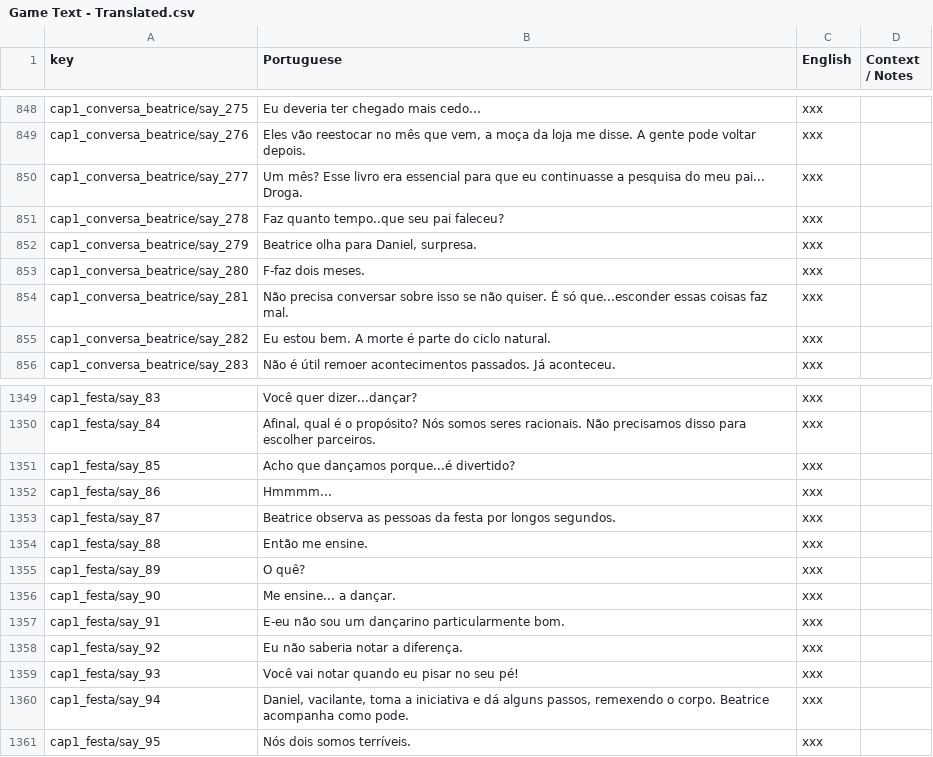
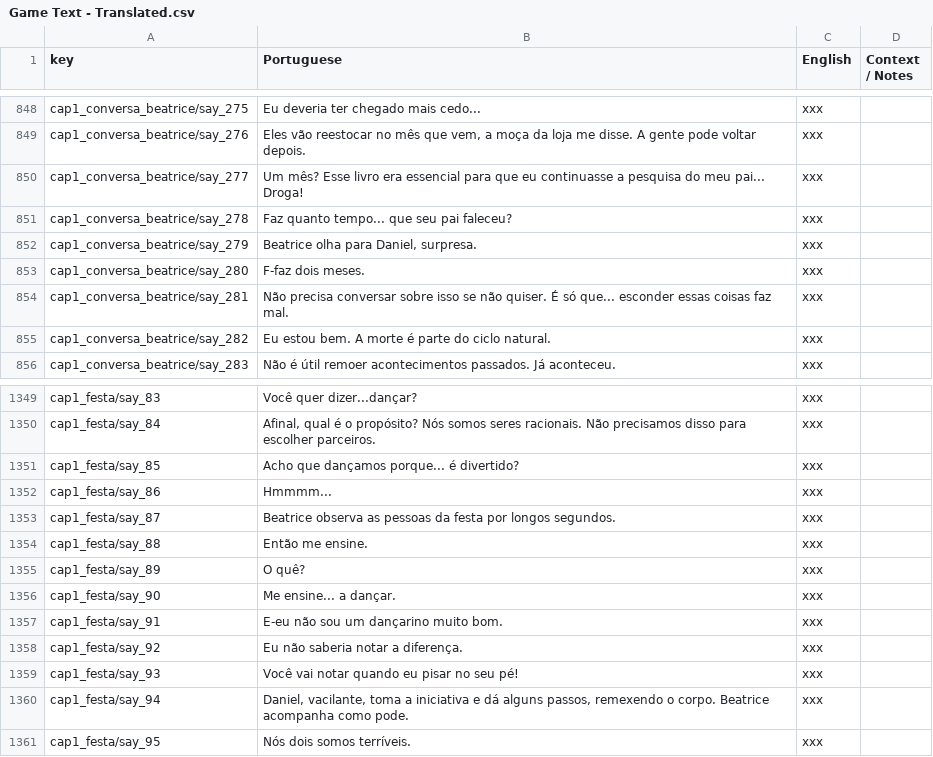
Before and after one commit to renanssba/XCore, a CSV file: Assets/Resources/Data/Game Text - Translated.csv, drawn as a sheet; only a part is shown, gaps mark what is left out.

```diff
--- a/Assets/Resources/Data/Game Text - Translated.csv
+++ b/Assets/Resources/Data/Game Text - Translated.csv
@@ -849,7 +849,7 @@ cap1_conversa_beatrice/say_275,Eu deveria ter chegado mais cedo...,xxx,
 cap1_conversa_beatrice/say_276,"Eles vão reestocar no mês que vem, a moça da loja me disse. A gente pode voltar depois.",xxx,
-cap1_conversa_beatrice/say_277,Um mês? Esse livro era essencial para que eu continuasse a pesquisa do meu pai... Droga.,xxx,
-cap1_conversa_beatrice/say_278,Faz quanto tempo..que seu pai faleceu?,xxx,
+cap1_conversa_beatrice/say_277,Um mês? Esse livro era essencial para que eu continuasse a pesquisa do meu pai... Droga!,xxx,
+cap1_conversa_beatrice/say_278,Faz quanto tempo... que seu pai faleceu?,xxx,
 cap1_conversa_beatrice/say_279,"Beatrice olha para Daniel, surpresa.",xxx,
 cap1_conversa_beatrice/say_280,F-faz dois meses.,xxx,
-cap1_conversa_beatrice/say_281,Não precisa conversar sobre isso se não quiser. É só que...esconder essas coisas faz mal.,xxx,
+cap1_conversa_beatrice/say_281,Não precisa conversar sobre isso se não quiser. É só que... esconder essas coisas faz mal.,xxx,
 cap1_conversa_beatrice/say_282,Eu estou bem. A morte é parte do ciclo natural.,xxx,
@@ -1350,3 +1350,3 @@ cap1_festa/say_83,Você quer dizer...dançar?,xxx,
 cap1_festa/say_84,"Afinal, qual é o propósito? Nós somos seres racionais. Não precisamos disso para escolher parceiros.",xxx,
-cap1_festa/say_85,Acho que dançamos porque...é divertido?,xxx,
+cap1_festa/say_85,Acho que dançamos porque... é divertido?,xxx,
 cap1_festa/say_86,Hmmmm...,xxx,
@@ -1356,3 +1356,3 @@ cap1_festa/say_89,O quê?,xxx,
 cap1_festa/say_90,Me ensine... a dançar.,xxx,
-cap1_festa/say_91,E-eu não sou um dançarino particularmente bom.,xxx,
+cap1_festa/say_91,E-eu não sou um dançarino muito bom.,xxx,
 cap1_festa/say_92,Eu não saberia notar a diferença.,xxx,
```
Also changed, not shown: 17 other files.
